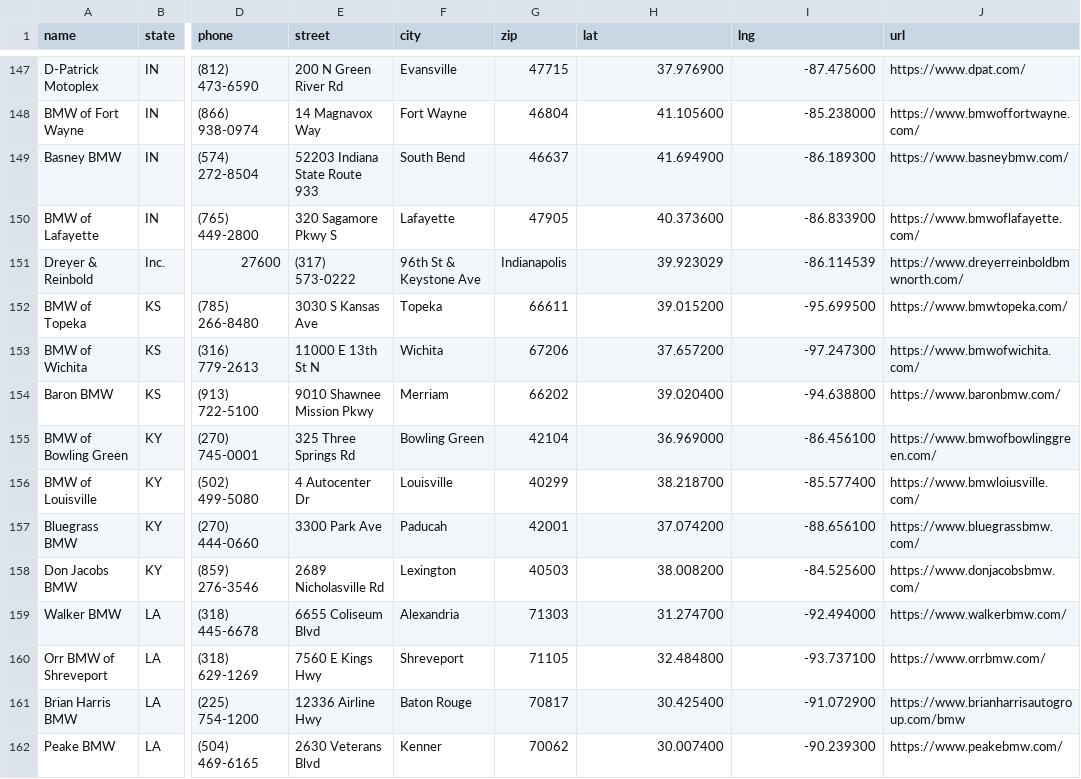
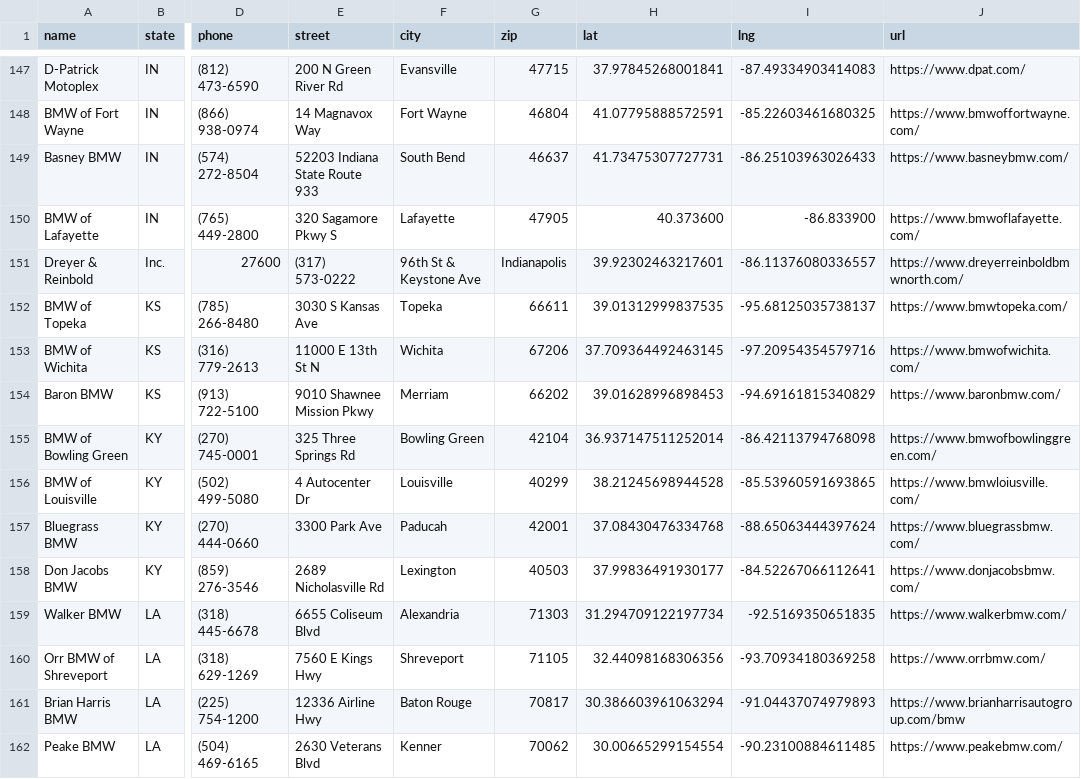
Before and after one commit to Sman19/DEALER-MAP, a CSV file: bmw_dealers.csv, drawn as a sheet; only a part is shown, gaps mark what is left out; the diff covers the shown part only; the diff names each change by its address in the sheet, - before the commit and + after, or states it on an @@ line.

```diff
--- a/bmw_dealers.csv
+++ b/bmw_dealers.csv
-H147 (lat): 37.976900
+H147 (lat): 37.97845268001841
-I147 (lng): -87.475600
+I147 (lng): -87.49334903414083
-H148 (lat): 41.105600
+H148 (lat): 41.07795888572591
-I148 (lng): -85.238000
+I148 (lng): -85.22603461680325
-H149 (lat): 41.694900
+H149 (lat): 41.73475307727731
-I149 (lng): -86.189300
+I149 (lng): -86.25103963026433
-H151 (lat): 39.923029
+H151 (lat): 39.92302463217601
-I151 (lng): -86.114539
+I151 (lng): -86.11376080336557
-H152 (lat): 39.015200
+H152 (lat): 39.01312999837535
-I152 (lng): -95.699500
+I152 (lng): -95.68125035738137
-H153 (lat): 37.657200
+H153 (lat): 37.709364492463145
-I153 (lng): -97.247300
+I153 (lng): -97.20954354579716
-H154 (lat): 39.020400
+H154 (lat): 39.01628996898453
-I154 (lng): -94.638800
+I154 (lng): -94.69161815340829
-H155 (lat): 36.969000
+H155 (lat): 36.937147511252014
-I155 (lng): -86.456100
+I155 (lng): -86.42113794768098
-H156 (lat): 38.218700
+H156 (lat): 38.21245698944528
-I156 (lng): -85.577400
+I156 (lng): -85.53960591693865
-H157 (lat): 37.074200
+H157 (lat): 37.08430476334768
-I157 (lng): -88.656100
+I157 (lng): -88.65063444397624
-H158 (lat): 38.008200
+H158 (lat): 37.99836491930177
-I158 (lng): -84.525600
+I158 (lng): -84.52267066112641
-H159 (lat): 31.274700
+H159 (lat): 31.294709122197734
-I159 (lng): -92.494000
+I159 (lng): -92.5169350651835
-H160 (lat): 32.484800
+H160 (lat): 32.44098168306356
-I160 (lng): -93.737100
+I160 (lng): -93.70934180369258
-H161 (lat): 30.425400
+H161 (lat): 30.386603961063294
-I161 (lng): -91.072900
+I161 (lng): -91.04437074979893
-H162 (lat): 30.007400
+H162 (lat): 30.00665299154554
-I162 (lng): -90.239300
+I162 (lng): -90.23100884611485
```
Also changed, not shown: 1 added row, 3 removed rows and 111 edited cells elsewhere in this file.
